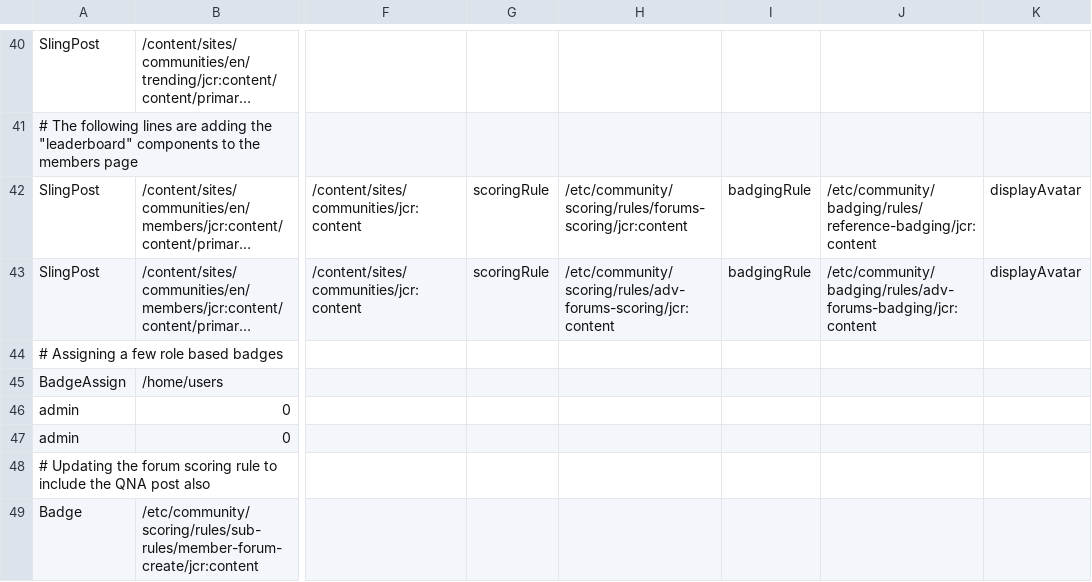
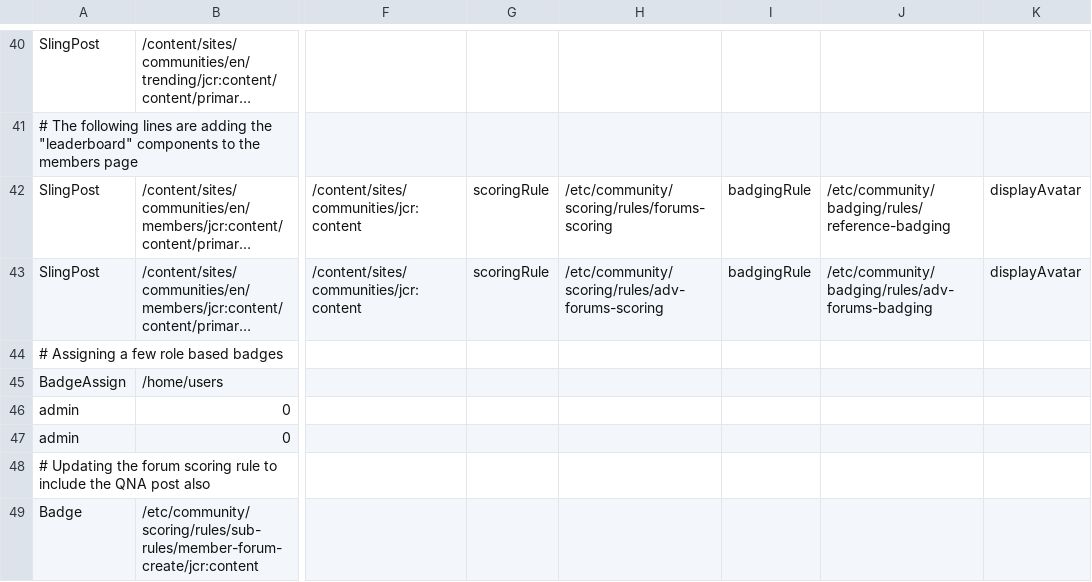
Before and after one commit to connectthefuture/aem-demo-machine, a CSV file: dist/community/maven/reference/src/main/content/jcr_root/etc/community/reference/2-author-site.csv, drawn as a sheet; only a part is shown, gaps mark what is left out; long unchanged cells end in …; the diff names each change by its address in the sheet, - before the commit and + after, or states it on an @@ line.

```diff
--- a/dist/community/maven/reference/src/main/content/jcr_root/etc/community/reference/2-author-site.csv
+++ b/dist/community/maven/reference/src/main/content/jcr_root/etc/community/reference/2-author-site.csv
-H42: /etc/community/scoring/rules/forums-scoring/jcr:content
+H42: /etc/community/scoring/rules/forums-scoring
-J42: /etc/community/badging/rules/reference-badging/jcr:content
+J42: /etc/community/badging/rules/reference-badging
-H43: /etc/community/scoring/rules/adv-forums-scoring/jcr:content
+H43: /etc/community/scoring/rules/adv-forums-scoring
-J43: /etc/community/badging/rules/adv-forums-badging/jcr:content
+J43: /etc/community/badging/rules/adv-forums-badging
```
Also changed, not shown: dist/community/maven/reference/src/main/content/jcr_root/etc/community/reference/1-publish-members.csv, 6 other files.
